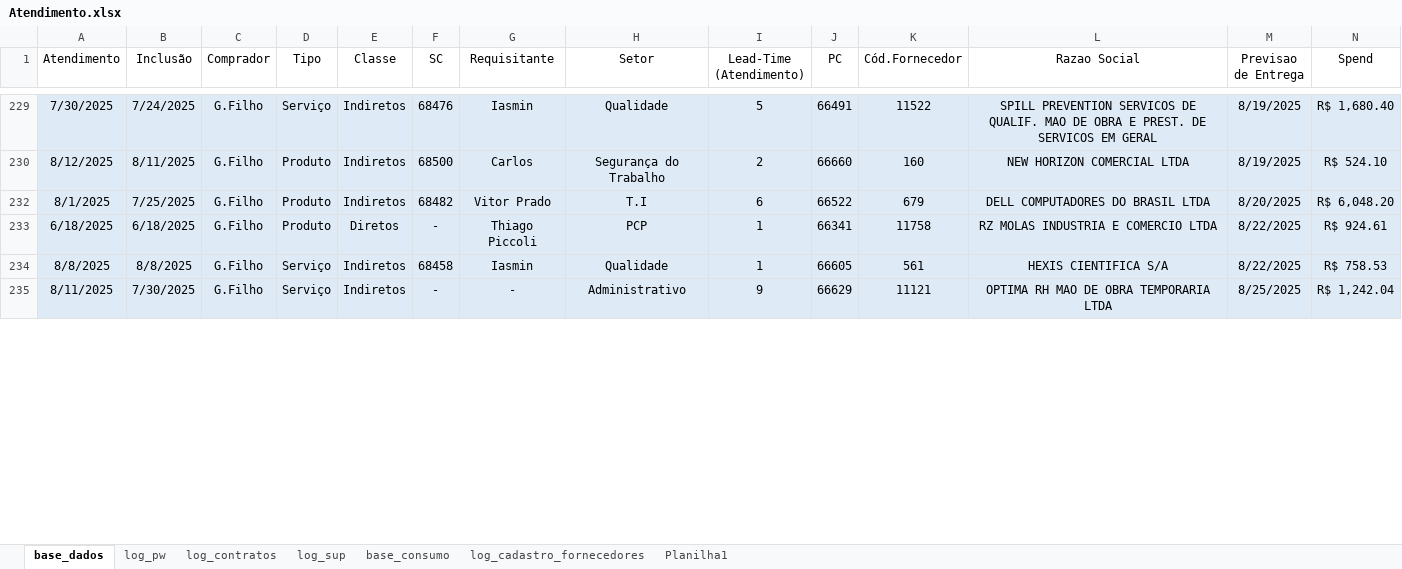
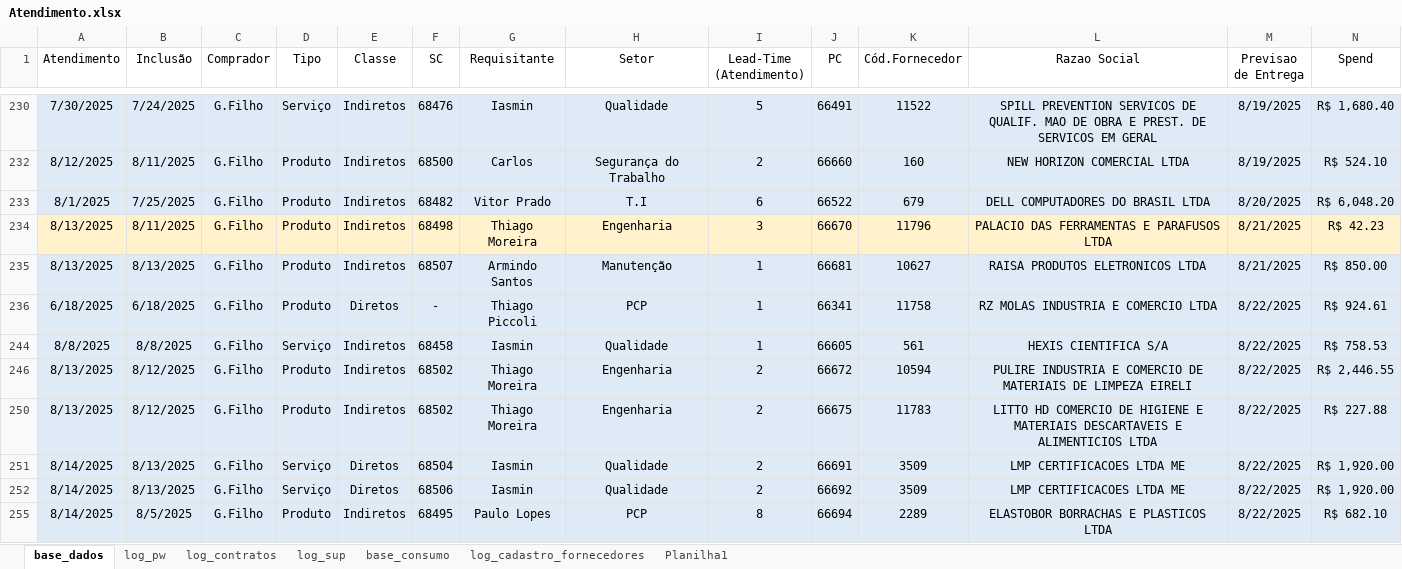
Before and after one commit to beto4lves/app-visualizacao, an Excel workbook: Atendimento.xlsx, sheet base_dados, drawn as a sheet; only a part is shown, gaps mark what is left out; the shorter side is filled out with more unchanged rows; values as stored, in another font and other column widths than the file's, no borders; table styles not drawn; rows hold the shown columns only; the diff covers the shown part only; the diff names each change by its address in the sheet, - before the commit and + after, or states it on an @@ line.

Commit message:
Atualização de Base = 15/08

```diff
--- a/Atendimento.xlsx (sheet base_dados)
+++ b/Atendimento.xlsx (sheet base_dados)
+row 234: 8/13/2025 | 8/11/2025 | G.Filho | Produto | Indiretos | 68498 | Thiago Moreira | Engenharia | 3 | 66670 | 11796 | PALACIO DAS FERRAMENTAS E PARAFUSOS LTDA | 8/21/2025 | R$ 42.23
+row 235: 8/13/2025 | 8/13/2025 | G.Filho | Produto | Indiretos | 68507 | Armindo Santos | Manutenção | 1 | 66681 | 10627 | RAISA PRODUTOS ELETRONICOS LTDA | 8/21/2025 | R$ 850.00
+row 246: 8/13/2025 | 8/12/2025 | G.Filho | Produto | Indiretos | 68502 | Thiago Moreira | Engenharia | 2 | 66672 | 10594 | PULIRE INDUSTRIA E COMERCIO DE MATERIAIS DE LIMPEZA EIRELI | 8/22/2025 | R$ 2,446.55
+row 250: 8/13/2025 | 8/12/2025 | G.Filho | Produto | Indiretos | 68502 | Thiago Moreira | Engenharia | 2 | 66675 | 11783 | LITTO HD COMERCIO DE HIGIENE E MATERIAIS DESCARTAVEIS E ALIMENTICIOS LTDA | 8/22/2025 | R$ 227.88
+row 251: 8/14/2025 | 8/13/2025 | G.Filho | Serviço | Diretos | 68504 | Iasmin | Qualidade | 2 | 66691 | 3509 | LMP CERTIFICACOES LTDA ME | 8/22/2025 | R$ 1,920.00
+row 252: 8/14/2025 | 8/13/2025 | G.Filho | Serviço | Diretos | 68506 | Iasmin | Qualidade | 2 | 66692 | 3509 | LMP CERTIFICACOES LTDA ME | 8/22/2025 | R$ 1,920.00
+row 255: 8/14/2025 | 8/5/2025 | G.Filho | Produto | Indiretos | 68495 | Paulo Lopes | PCP | 8 | 66694 | 2289 | ELASTOBOR BORRACHAS E PLASTICOS LTDA | 8/22/2025 | R$ 682.10
```
Also changed, not shown: 2 added rows, 4 removed rows, 1 moved row, 34 edited cells and cell formats elsewhere in this sheet, sheet log_sup, sheet log_cadastro_fornecedores, sheet log_contratos, formulas that keep their value, hidden cells.
